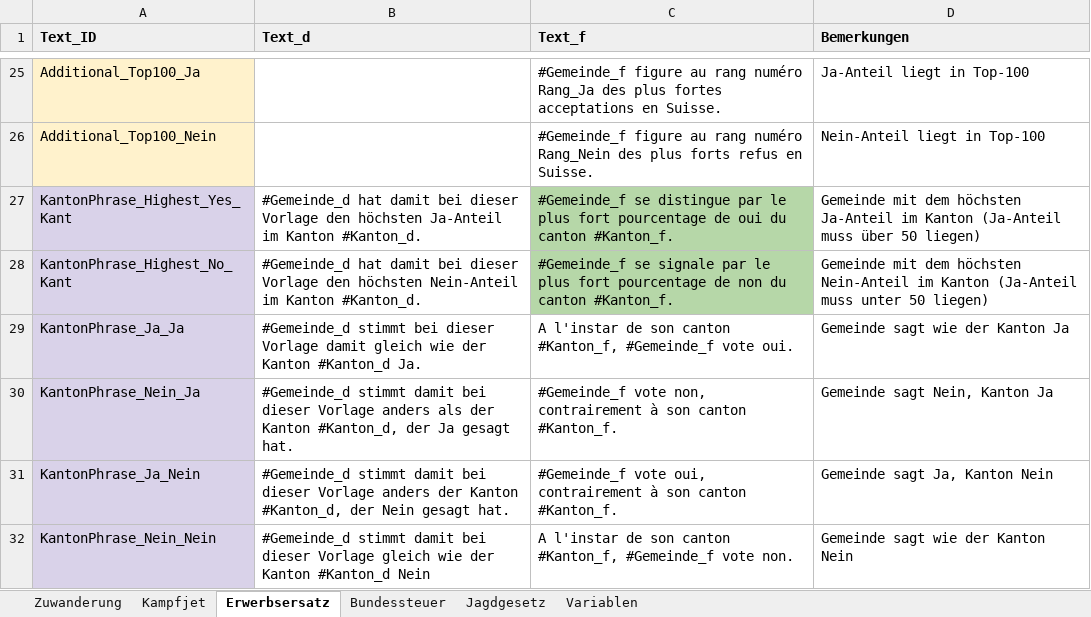
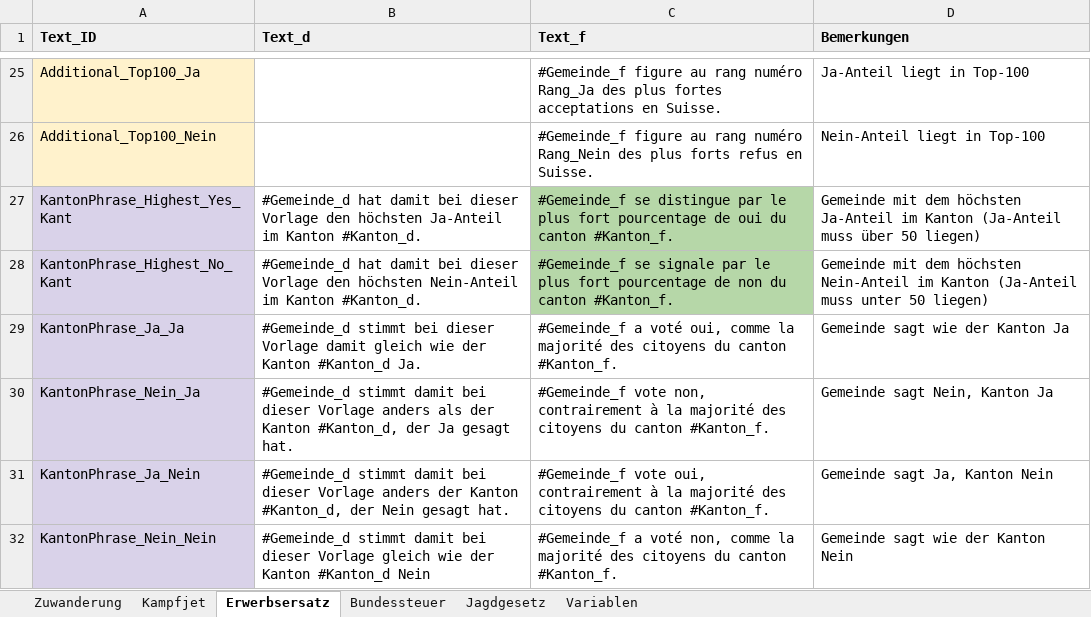
Before and after one commit to awp-finanznachrichten/lena, an Excel workbook: Data/Textbausteine_LENA_September2020.xlsx, sheet Erwerbsersatz, drawn as a sheet; only a part is shown, gaps mark what is left out; values as stored, in another font and other column widths than the file's, no borders; charts and pictures not drawn; the diff names each change by its address in the sheet, - before the commit and + after, or states it on an @@ line.

```diff
--- a/Data/Textbausteine_LENA_September2020.xlsx (sheet Erwerbsersatz)
+++ b/Data/Textbausteine_LENA_September2020.xlsx (sheet Erwerbsersatz)
-C29 (Text_f): A l'instar de son canton #Kanton_f, #Gemeinde_f vote oui.
+C29 (Text_f): #Gemeinde_f a voté oui, comme la majorité des citoyens du canton #Kanton_f.
-C30 (Text_f): …contrairement à son canton #Kanton_f.
+C30 (Text_f): …contrairement à la majorité des citoyens du canton #Kanton_f.
-C31 (Text_f): …contrairement à son canton #Kanton_f.
+C31 (Text_f): …contrairement à la majorité des citoyens du canton #Kanton_f.
-C32 (Text_f): A l'instar de son canton #Kanton_f, #Gemeinde_f vote non.
+C32 (Text_f): #Gemeinde_f a voté non, comme la majorité des citoyens du canton #Kanton_f.
```
Also changed, not shown: sheet Bundessteuer, sheet Jagdgesetz, 4 other files.
